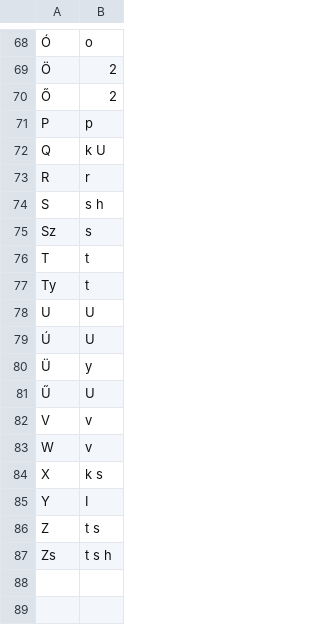
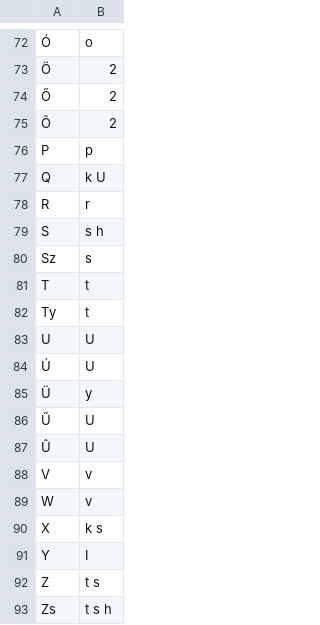
Before and after one commit to aalto-speech/finnish-forced-alignment, a CSV file: g2p_mappings/phone-hungarian-finnish.csv, drawn as a sheet; only a part is shown, gaps mark what is left out; the diff covers the shown part only; the diff names each change by its address in the sheet, - before the commit and + after, or states it on an @@ line.

```diff
--- a/g2p_mappings/phone-hungarian-finnish.csv
+++ b/g2p_mappings/phone-hungarian-finnish.csv
+row 75: Õ | 2
+row 87: Û | U
```
Also changed, not shown: 13 added rows elsewhere in this file.
